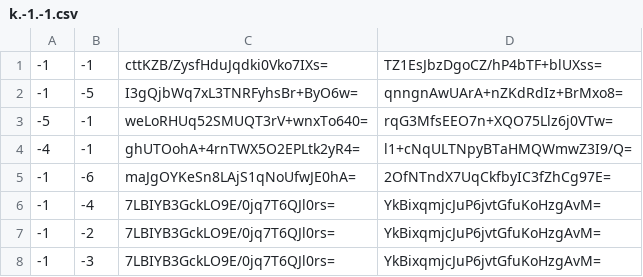
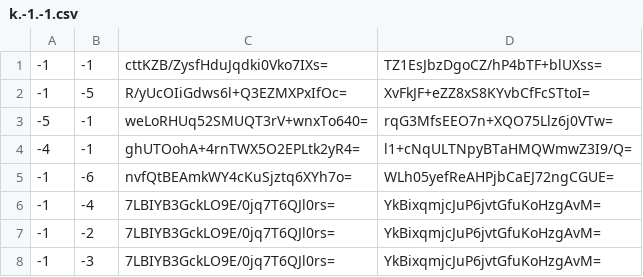
Before and after one commit to Brehtyn/brentyns.com-pipeline, a CSV file: public/unmined/tiles/zoom.-3/metadata/k.-1.-1.csv, drawn as a sheet.

```diff
--- a/public/unmined/tiles/zoom.-3/metadata/k.-1.-1.csv
+++ b/public/unmined/tiles/zoom.-3/metadata/k.-1.-1.csv
@@ -1,6 +1,6 @@
 -1,-1,cttKZB/ZysfHduJqdki0Vko7IXs=,TZ1EsJbzDgoCZ/hP4bTF+blUXss=
--1,-5,I3gQjbWq7xL3TNRFyhsBr+ByO6w=,qnngnAwUArA+nZKdRdIz+BrMxo8=
+-1,-5,R/yUcOIiGdws6l+Q3EZMXPxIfOc=,XvFkJF+eZZ8xS8KYvbCfFcSTtoI=
 -5,-1,weLoRHUq52SMUQT3rV+wnxTo640=,rqG3MfsEEO7n+XQO75Llz6j0VTw=
 -4,-1,ghUTOohA+4rnTWX5O2EPLtk2yR4=,l1+cNqULTNpyBTaHMQWmwZ3I9/Q=
--1,-6,maJgOYKeSn8LAjS1qNoUfwJE0hA=,2OfNTndX7UqCkfbyIC3fZhCg97E=
+-1,-6,nvfQtBEAmkWY4cKuSjztq6XYh7o=,WLh05yefReAHPjbCaEJ72ngCGUE=
 -1,-4,7LBIYB3GckLO9E/0jq7T6QJl0rs=,YkBixqmjcJuP6jvtGfuKoHzgAvM=
```
Also changed, not shown: public/unmined/tiles/zoom.-1/metadata/k.-1.-1.csv, public/unmined/tiles/zoom.-2/metadata/k.-1.-1.csv, 10 other files.
